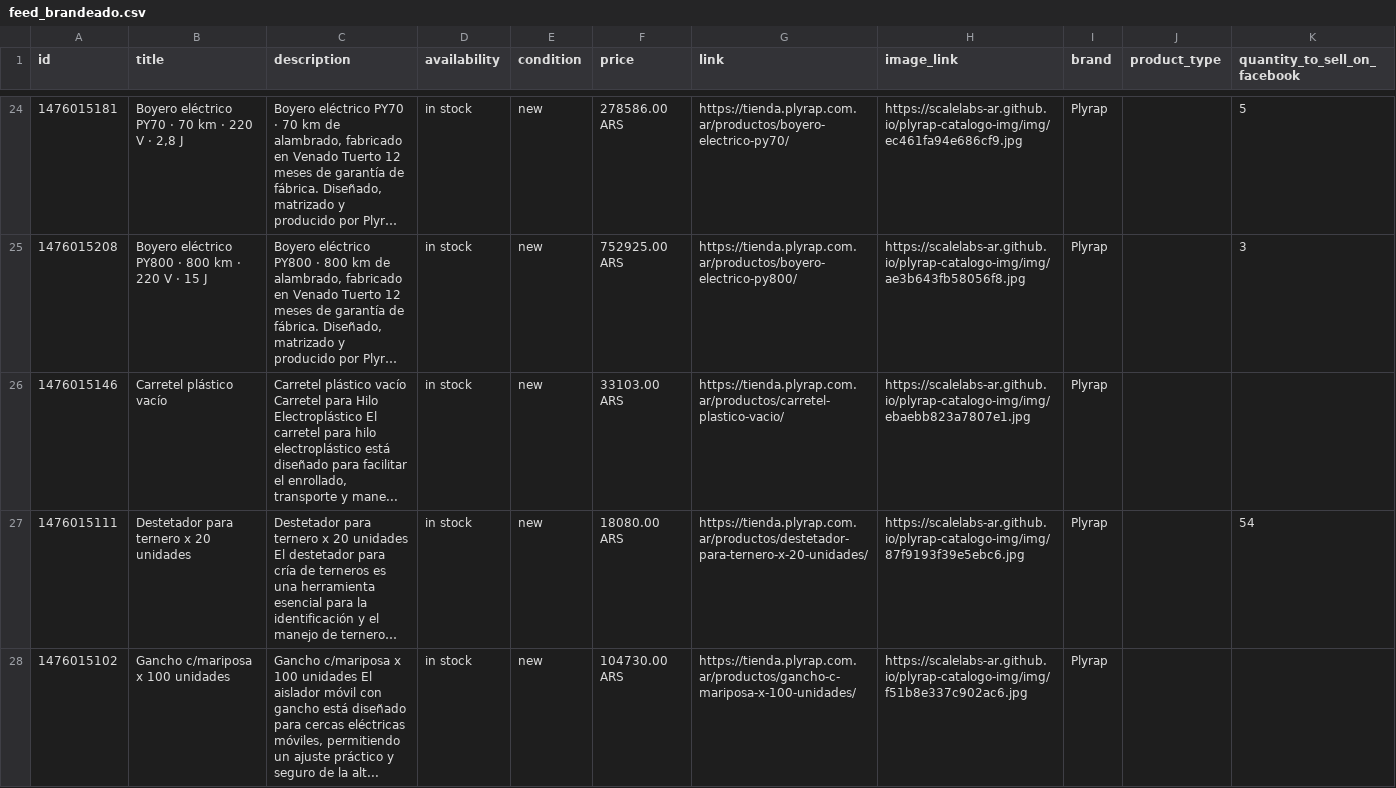
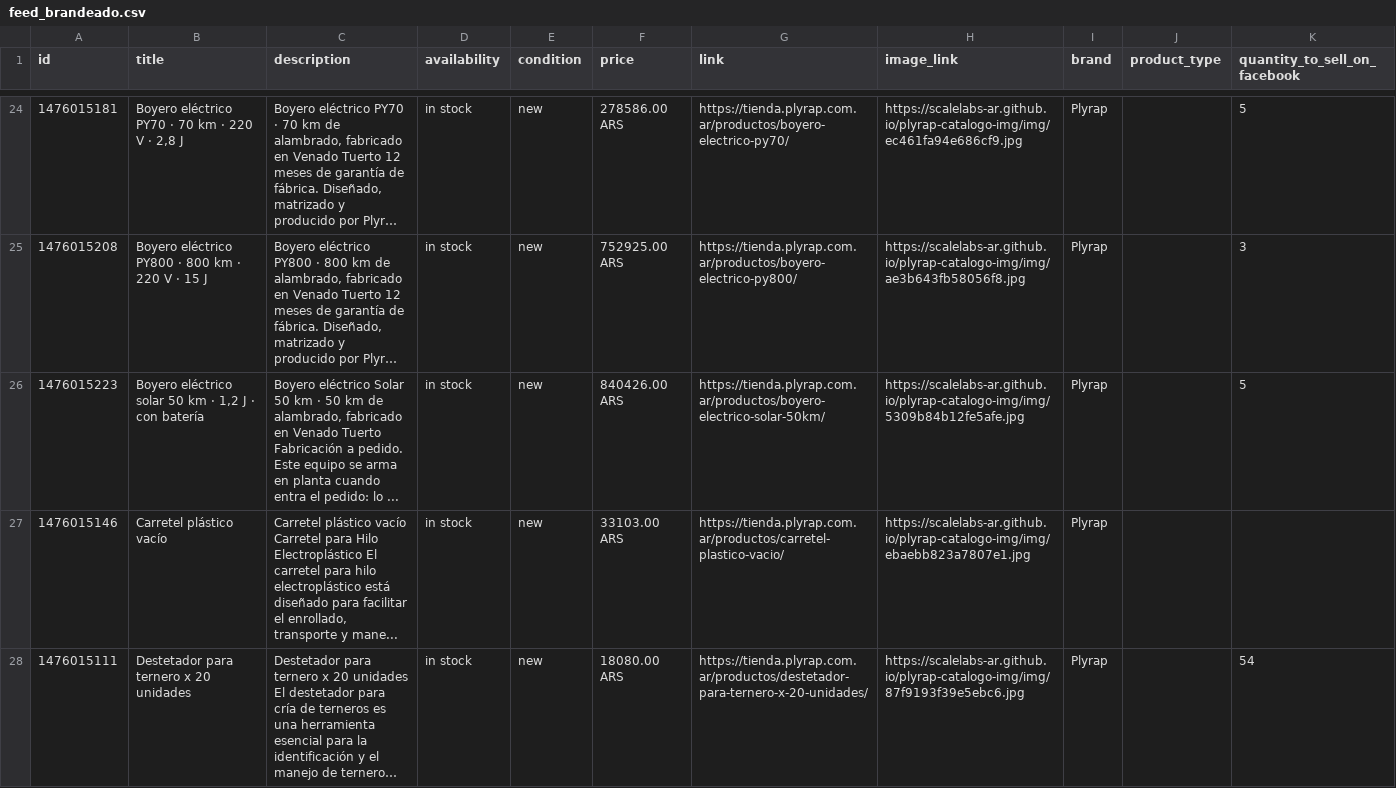
Before and after one commit to ScaleLabs-ar/plyrap-catalogo-img, a CSV file: feed_brandeado.csv, drawn as a sheet; only a part is shown, gaps mark what is left out; the shorter side is filled out with more unchanged rows; long unchanged cells end in …; the diff names each change by its address in the sheet, - before the commit and + after, or states it on an @@ line.

```diff
--- a/feed_brandeado.csv
+++ b/feed_brandeado.csv
+row 26: 1476015223 | Boyero eléctrico solar 50 km · 1,2 J · con batería | Boyero eléctrico Solar 50 km · 50 km de alambrado, fabricado en Venado Tuerto Fabricación a pedido. Este equipo se arma en planta cuando entra el pedido: lo ... | in stock | new | 840426.00 ARS | https://tienda.plyrap.com.ar/productos/boyero-electrico-solar-50km/ | https://scalelabs-ar.github.io/plyrap-catalogo-img/img/5309b84b12fe5afe.jpg | Plyrap |  | 5
```
Also changed, not shown: 3 other files.
